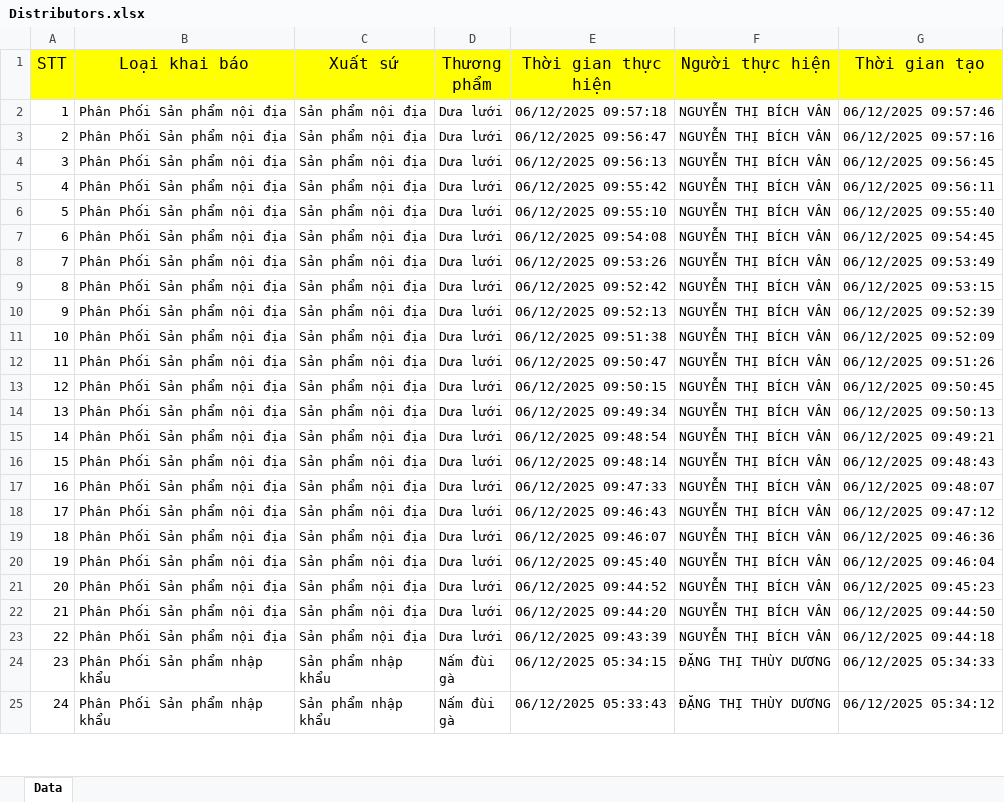
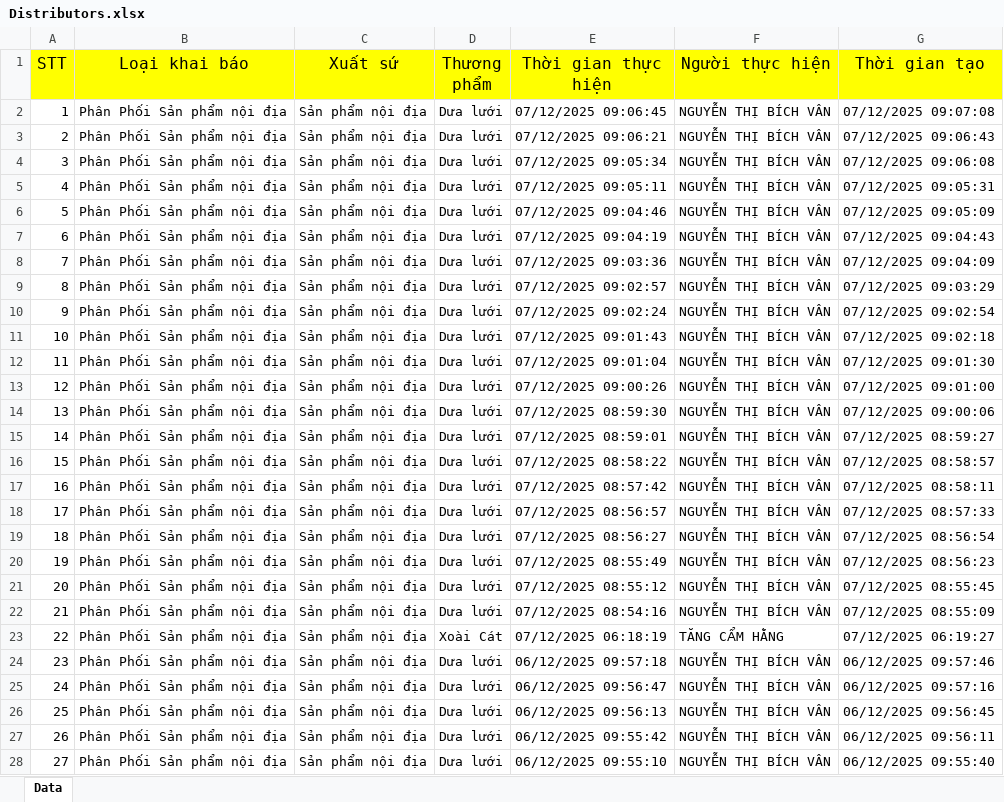
Before and after one commit to namlhn/binhdienreport, an Excel workbook: data/Distributors.xlsx, sheet Data, drawn as a sheet; only a part is shown; the shorter side is filled out with more unchanged rows; values as stored, in another font and other column widths than the file's, no borders; addresses are those after the commit; the diff names each change by its address in the sheet, - before the commit and + after, or states it on an @@ line.

```diff
--- a/data/Distributors.xlsx (sheet Data)
+++ b/data/Distributors.xlsx (sheet Data)
+row 2: 1 | Phân Phối Sản phẩm nội địa | Sản phẩm nội địa | Dưa lưới | 07/12/2025 09:06:45 | NGUYỄN THỊ BÍCH VÂN | 07/12/2025 09:07:08
+row 3: 2 | Phân Phối Sản phẩm nội địa | Sản phẩm nội địa | Dưa lưới | 07/12/2025 09:06:21 | NGUYỄN THỊ BÍCH VÂN | 07/12/2025 09:06:43
+row 4: 3 | Phân Phối Sản phẩm nội địa | Sản phẩm nội địa | Dưa lưới | 07/12/2025 09:05:34 | NGUYỄN THỊ BÍCH VÂN | 07/12/2025 09:06:08
+row 5: 4 | Phân Phối Sản phẩm nội địa | Sản phẩm nội địa | Dưa lưới | 07/12/2025 09:05:11 | NGUYỄN THỊ BÍCH VÂN | 07/12/2025 09:05:31
+row 6: 5 | Phân Phối Sản phẩm nội địa | Sản phẩm nội địa | Dưa lưới | 07/12/2025 09:04:46 | NGUYỄN THỊ BÍCH VÂN | 07/12/2025 09:05:09
+row 7: 6 | Phân Phối Sản phẩm nội địa | Sản phẩm nội địa | Dưa lưới | 07/12/2025 09:04:19 | NGUYỄN THỊ BÍCH VÂN | 07/12/2025 09:04:43
+row 8: 7 | Phân Phối Sản phẩm nội địa | Sản phẩm nội địa | Dưa lưới | 07/12/2025 09:03:36 | NGUYỄN THỊ BÍCH VÂN | 07/12/2025 09:04:09
+row 9: 8 | Phân Phối Sản phẩm nội địa | Sản phẩm nội địa | Dưa lưới | 07/12/2025 09:02:57 | NGUYỄN THỊ BÍCH VÂN | 07/12/2025 09:03:29
+row 10: 9 | Phân Phối Sản phẩm nội địa | Sản phẩm nội địa | Dưa lưới | 07/12/2025 09:02:24 | NGUYỄN THỊ BÍCH VÂN | 07/12/2025 09:02:54
+row 11: 10 | Phân Phối Sản phẩm nội địa | Sản phẩm nội địa | Dưa lưới | 07/12/2025 09:01:43 | NGUYỄN THỊ BÍCH VÂN | 07/12/2025 09:02:18
+row 12: 11 | Phân Phối Sản phẩm nội địa | Sản phẩm nội địa | Dưa lưới | 07/12/2025 09:01:04 | NGUYỄN THỊ BÍCH VÂN | 07/12/2025 09:01:30
+row 13: 12 | Phân Phối Sản phẩm nội địa | Sản phẩm nội địa | Dưa lưới | 07/12/2025 09:00:26 | NGUYỄN THỊ BÍCH VÂN | 07/12/2025 09:01:00
+row 14: 13 | Phân Phối Sản phẩm nội địa | Sản phẩm nội địa | Dưa lưới | 07/12/2025 08:59:30 | NGUYỄN THỊ BÍCH VÂN | 07/12/2025 09:00:06
+row 15: 14 | Phân Phối Sản phẩm nội địa | Sản phẩm nội địa | Dưa lưới | 07/12/2025 08:59:01 | NGUYỄN THỊ BÍCH VÂN | 07/12/2025 08:59:27
+row 16: 15 | Phân Phối Sản phẩm nội địa | Sản phẩm nội địa | Dưa lưới | 07/12/2025 08:58:22 | NGUYỄN THỊ BÍCH VÂN | 07/12/2025 08:58:57
+row 17: 16 | Phân Phối Sản phẩm nội địa | Sản phẩm nội địa | Dưa lưới | 07/12/2025 08:57:42 | NGUYỄN THỊ BÍCH VÂN | 07/12/2025 08:58:11
+row 18: 17 | Phân Phối Sản phẩm nội địa | Sản phẩm nội địa | Dưa lưới | 07/12/2025 08:56:57 | NGUYỄN THỊ BÍCH VÂN | 07/12/2025 08:57:33
+row 19: 18 | Phân Phối Sản phẩm nội địa | Sản phẩm nội địa | Dưa lưới | 07/12/2025 08:56:27 | NGUYỄN THỊ BÍCH VÂN | 07/12/2025 08:56:54
+row 20: 19 | Phân Phối Sản phẩm nội địa | Sản phẩm nội địa | Dưa lưới | 07/12/2025 08:55:49 | NGUYỄN THỊ BÍCH VÂN | 07/12/2025 08:56:23
+row 21: 20 | Phân Phối Sản phẩm nội địa | Sản phẩm nội địa | Dưa lưới | 07/12/2025 08:55:12 | NGUYỄN THỊ BÍCH VÂN | 07/12/2025 08:55:45
+row 22: 21 | Phân Phối Sản phẩm nội địa | Sản phẩm nội địa | Dưa lưới | 07/12/2025 08:54:16 | NGUYỄN THỊ BÍCH VÂN | 07/12/2025 08:55:09
+row 23: 22 | Phân Phối Sản phẩm nội địa | Sản phẩm nội địa | Xoài Cát | 07/12/2025 06:18:19 | TĂNG CẨM HẰNG | 07/12/2025 06:19:27
@@ column A (STT) renumbered from row 24 down @@
```
Also changed, not shown: data/Suppliers.xlsx.
